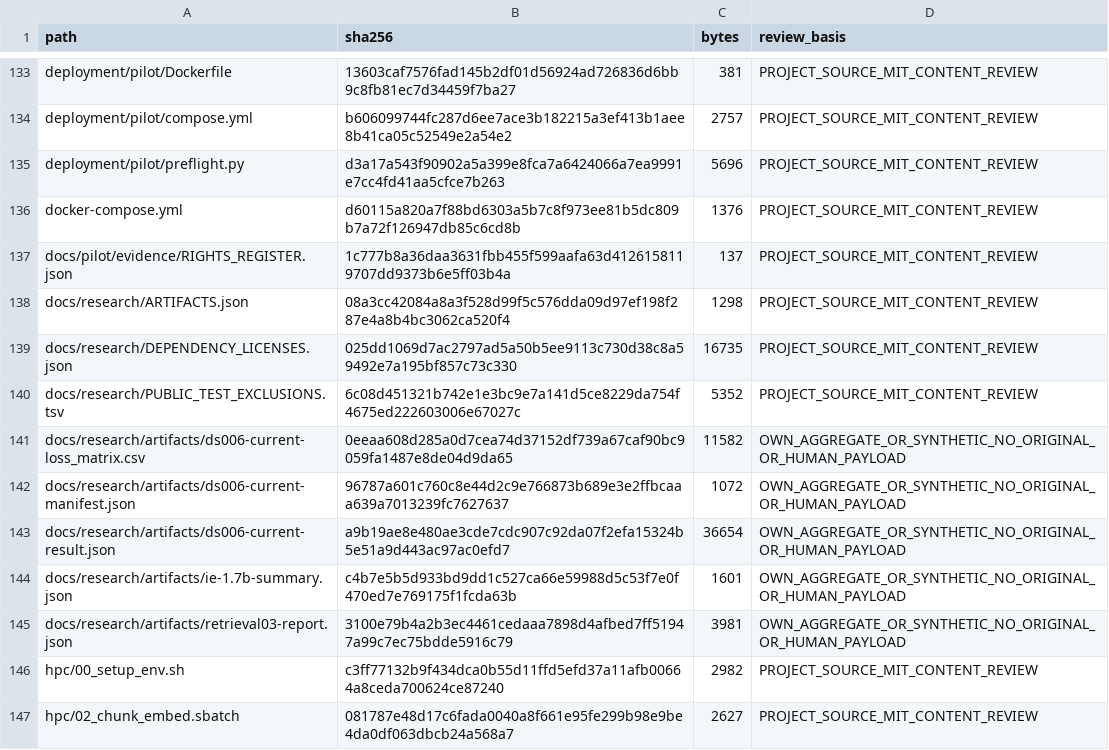
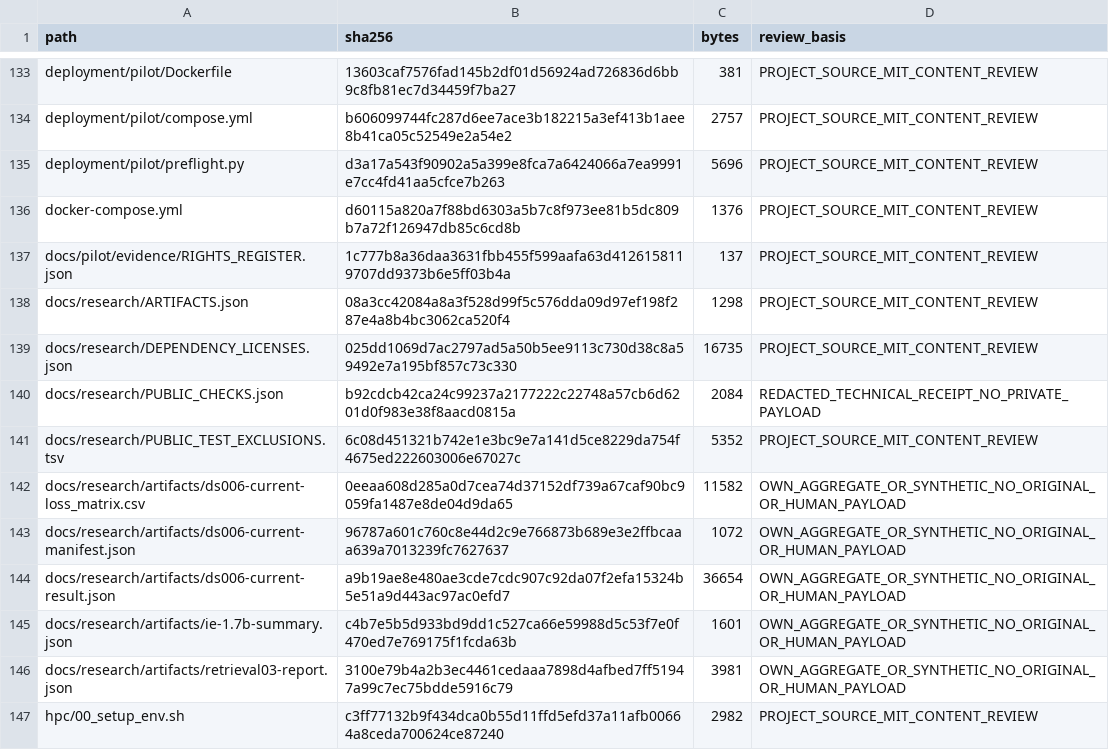
Before and after one commit to Sven-Lutz/Klima_GraphRAG, a TSV file: PUBLIC_FILES.tsv, drawn as a sheet; only a part is shown, gaps mark what is left out; the shorter side is filled out with more unchanged rows; the diff names each change by its address in the sheet, - before the commit and + after, or states it on an @@ line.

Commit message:
Record clean-checkout publication verification and explicit excluded dependencies

```diff
--- a/PUBLIC_FILES.tsv
+++ b/PUBLIC_FILES.tsv
+row 140: docs/research/PUBLIC_CHECKS.json | b92cdcb42ca24c99237a2177222c22748a57cb6d6201d0f983e38f8aacd0815a | 2084 | REDACTED_TECHNICAL_RECEIPT_NO_PRIVATE_PAYLOAD
```
Also changed, not shown: 2 other files.
